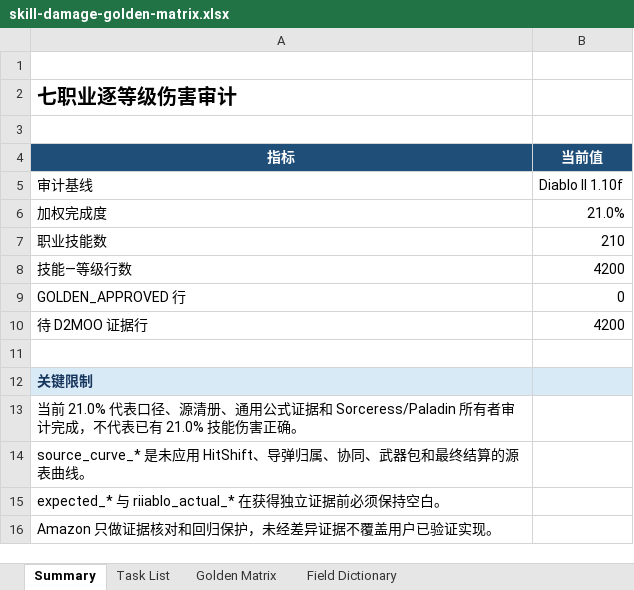
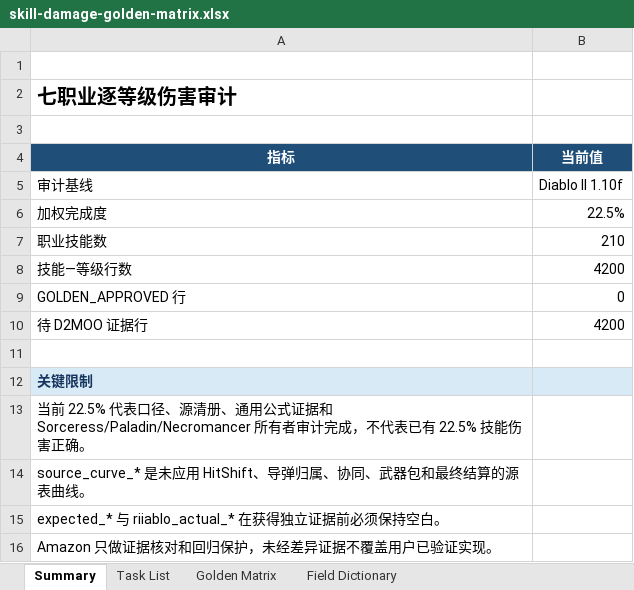
Before and after one commit to femgwei/riiablo, an Excel workbook: docs/skill-damage-golden-matrix.xlsx, sheet Summary, drawn as a sheet; values as stored, in another font and other column widths than the file's, no borders; the diff names each change by its address in the sheet, - before the commit and + after, or states it on an @@ line.

Commit message:
docs: audit Necromancer damage ownership

```diff
--- a/docs/skill-damage-golden-matrix.xlsx (sheet Summary)
+++ b/docs/skill-damage-golden-matrix.xlsx (sheet Summary)
-B6 (当前值): 21.0%
+B6 (当前值): 22.5%
-A13 (指标): 当前 21.0% 代表口径、源清册、通用公式证据和 Sorceress/Paladin 所有者审计完成，不代表已有 21.0% 技能伤害…
+A13 (指标): 当前 22.5% 代表口径、源清册、通用公式证据和 Sorceress/Paladin/Necromancer 所有者审计完成，不代表已有 22.5% 技能伤害…
```
Also changed, not shown: sheet Task List, 5 other files.
